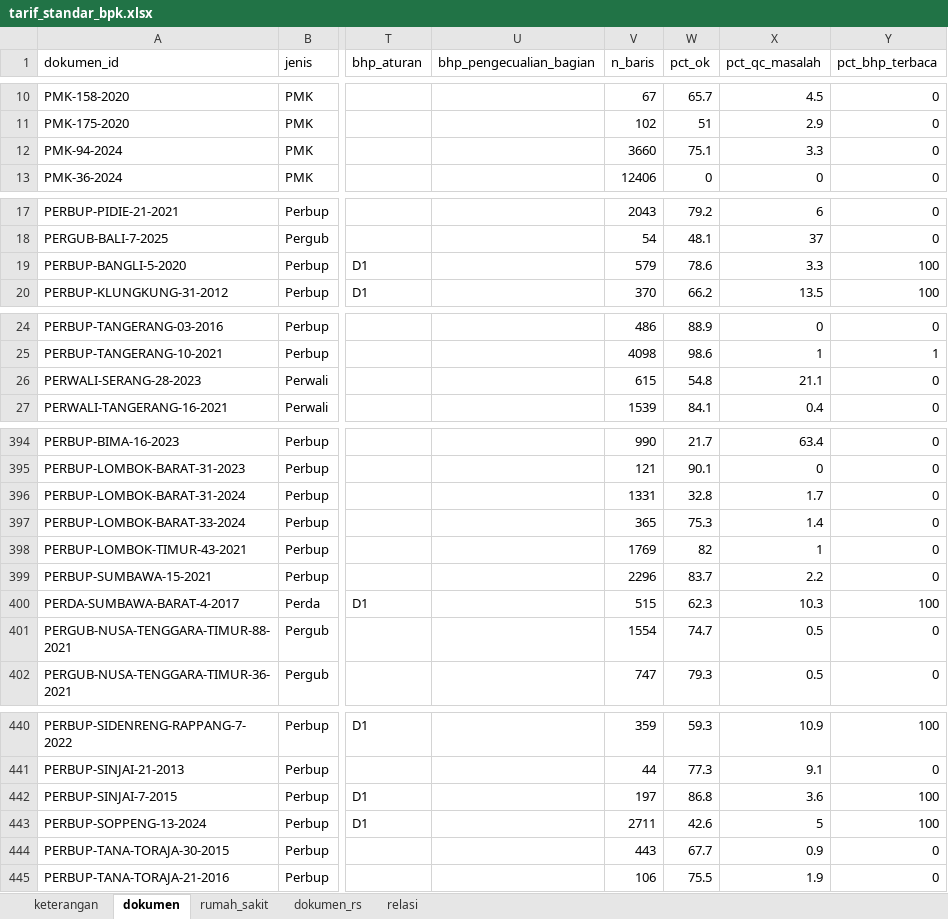
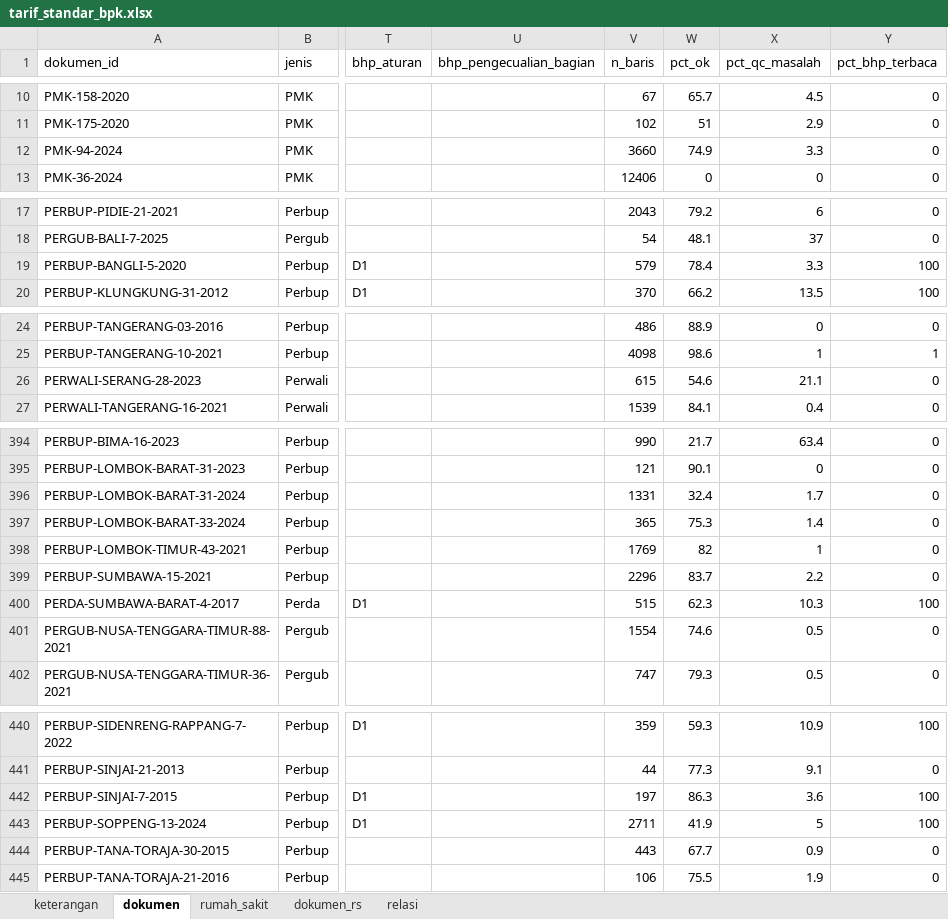
Before and after one commit to Arfan-H/ScrapingTest, an Excel workbook: pilot/out/dataset/tarif_standar_bpk.xlsx, sheet dokumen, drawn as a sheet; only a part is shown, gaps mark what is left out; values as stored, in another font and other column widths than the file's, no borders; the diff covers the shown part only; the diff names each change by its address in the sheet, - before the commit and + after, or states it on an @@ line.

```diff
--- a/pilot/out/dataset/tarif_standar_bpk.xlsx (sheet dokumen)
+++ b/pilot/out/dataset/tarif_standar_bpk.xlsx (sheet dokumen)
-W12 (pct_ok): 75.1
+W12 (pct_ok): 74.9
-W19 (pct_ok): 78.6
+W19 (pct_ok): 78.4
-W26 (pct_ok): 54.8
+W26 (pct_ok): 54.6
-W396 (pct_ok): 32.8
+W396 (pct_ok): 32.4
-W401 (pct_ok): 74.7
+W401 (pct_ok): 74.6
-W442 (pct_ok): 86.8
+W442 (pct_ok): 86.3
-W443 (pct_ok): 42.6
+W443 (pct_ok): 41.9
```
Also changed, not shown: 37 edited cells elsewhere in this sheet, 6 other files.
